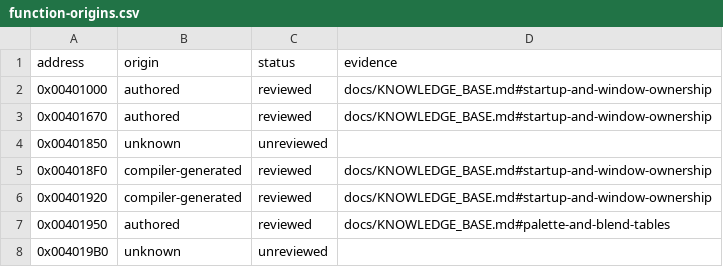
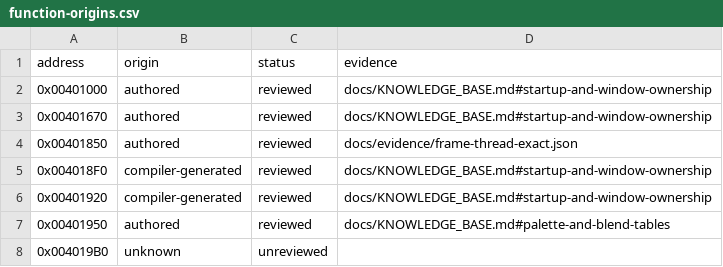
Before and after one commit to N0zoM1z0/Eternal-Fighter-Zero, a CSV file: config/function-origins.csv, drawn as a sheet; only a part is shown.

```diff
--- a/config/function-origins.csv
+++ b/config/function-origins.csv
@@ -3,3 +3,3 @@ address,origin,status,evidence
 0x00401670,authored,reviewed,docs/KNOWLEDGE_BASE.md#startup-and-window-ownership
-0x00401850,unknown,unreviewed,
+0x00401850,authored,reviewed,docs/evidence/frame-thread-exact.json
 0x004018F0,compiler-generated,reviewed,docs/KNOWLEDGE_BASE.md#startup-and-window-ownership
```
Also changed, not shown: config/function-boundaries.csv, config/functions.csv, 9 other files.
